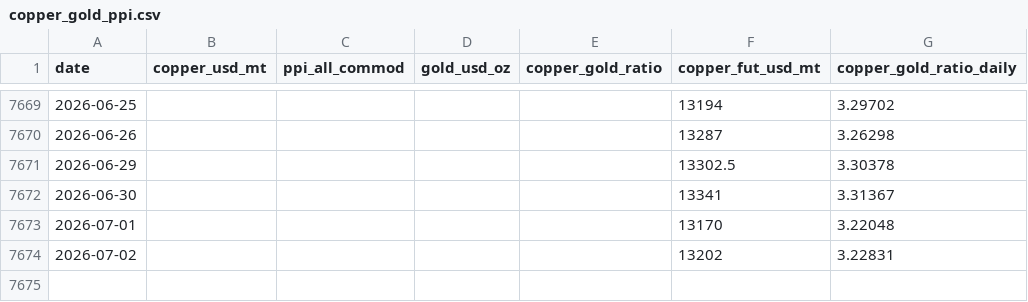
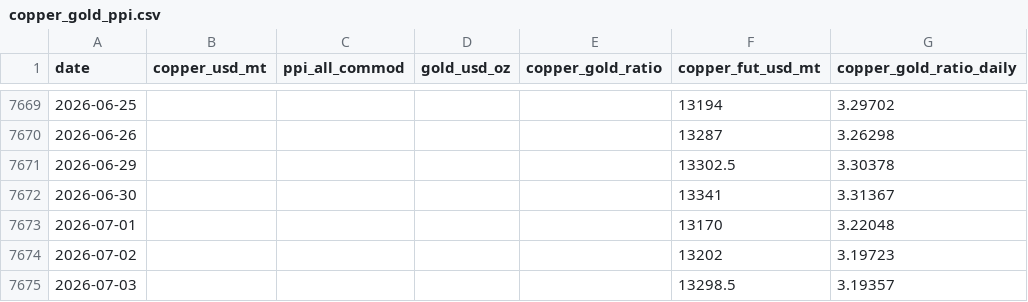
Before and after one commit to moolobi/notification, a CSV file: data/macro/copper_gold_ppi.csv, drawn as a sheet; only a part is shown, gaps mark what is left out.

```diff
--- a/data/macro/copper_gold_ppi.csv
+++ b/data/macro/copper_gold_ppi.csv
@@ -7673,2 +7673,3 @@ date,copper_usd_mt,ppi_all_commod,gold_usd_oz,copper_gold_ratio,copper_fut_usd_m
 2026-07-01,,,,,13170,3.22048
-2026-07-02,,,,,13202,3.22831
+2026-07-02,,,,,13202,3.19723
+2026-07-03,,,,,13298.5,3.19357
```
Also changed, not shown: data/macro/credit_spread.csv, data/macro/inflation_monetary.csv, 28 other files.
